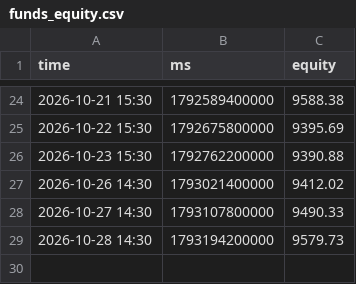
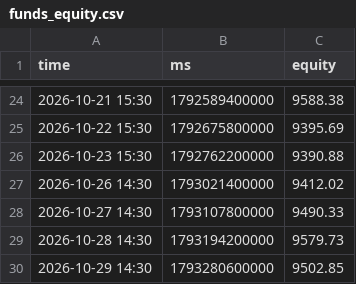
Before and after one commit to TimoWasTaken/tradingbot, a CSV file: data/funds_equity.csv, drawn as a sheet; only a part is shown, gaps mark what is left out.

```diff
--- a/data/funds_equity.csv
+++ b/data/funds_equity.csv
@@ -29 +29,2 @@ time,ms,equity
 2026-10-28 14:30,1793194200000,9579.73
+2026-10-29 14:30,1793280600000,9502.85
```
Also changed, not shown: data/crypto_equity.csv, data/polymarket_equity.csv, 6 other files.
